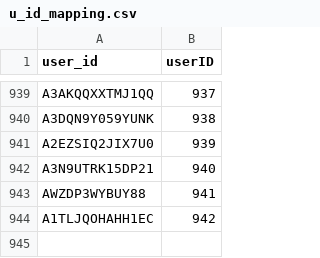
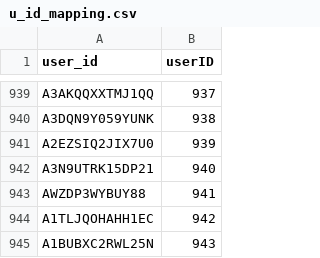
Before and after one commit to manshi137/Benchmarking-Multi-Modal-Recommendation-Models, a CSV file: data/ml100k/u_id_mapping.csv, drawn as a sheet; only a part is shown, gaps mark what is left out; the diff names each change by its address in the sheet, - before the commit and + after, or states it on an @@ line.

Commit message:
user id mapping

```diff
--- a/data/ml100k/u_id_mapping.csv
+++ b/data/ml100k/u_id_mapping.csv
+row 945: A1BUBXC2RWL25N | 943
```
Also changed, not shown: 4 other files.
